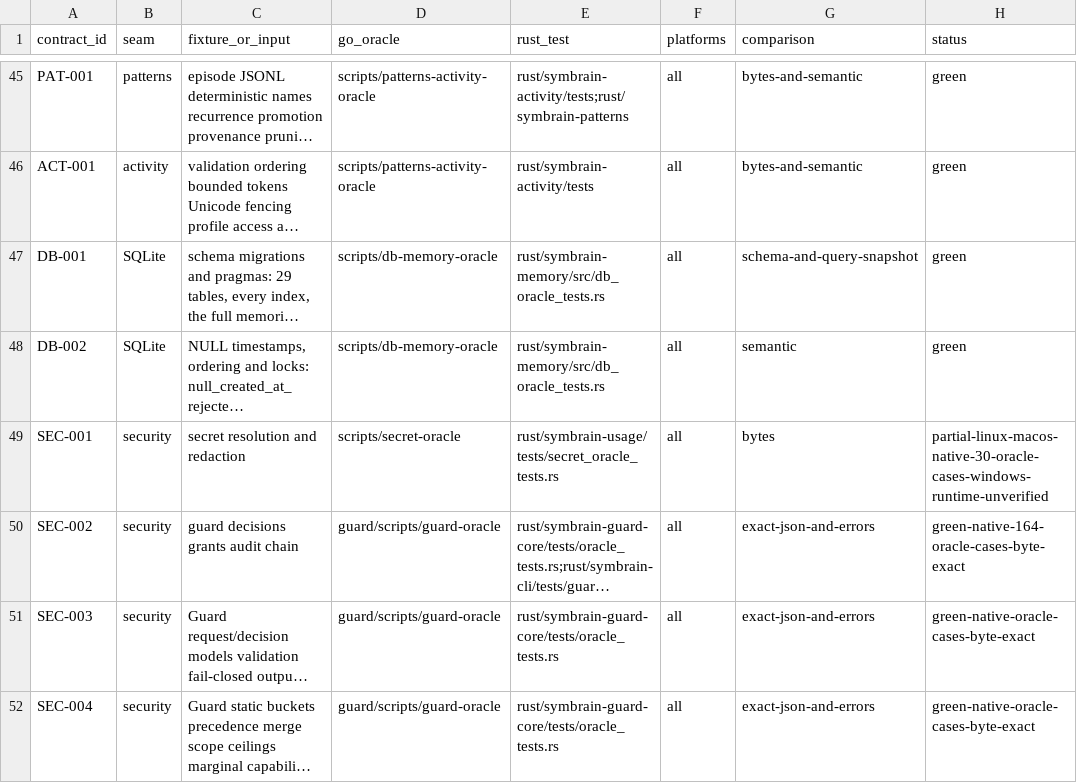
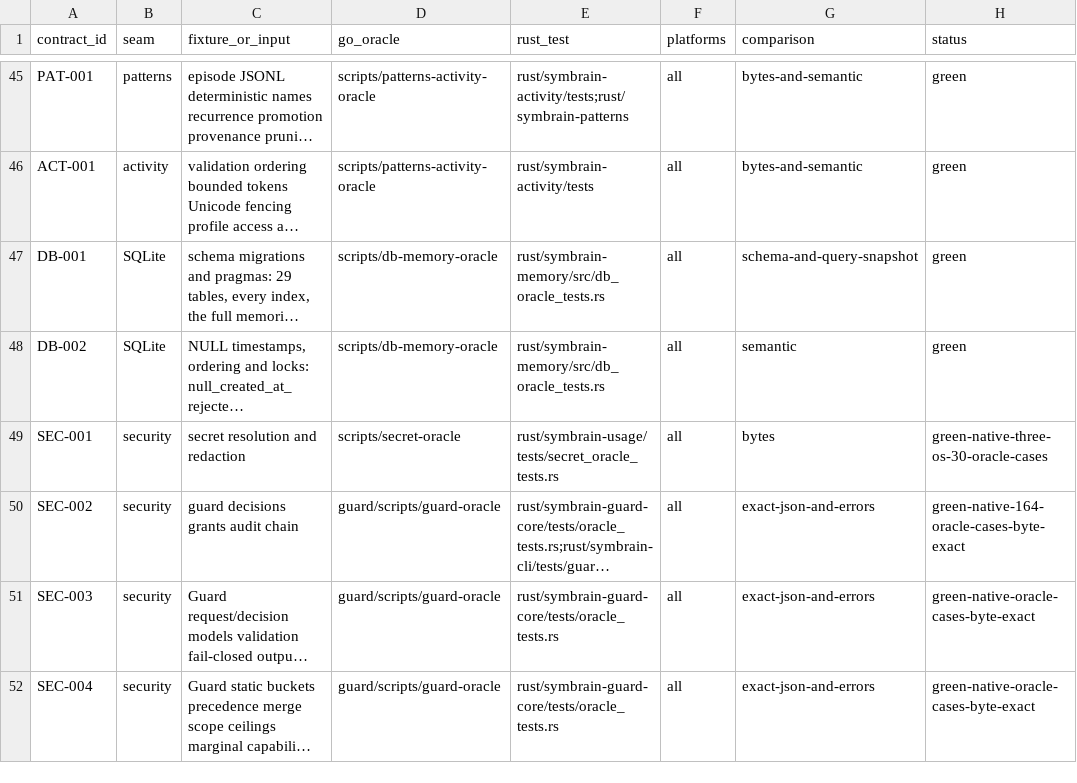
Before and after one commit to danieljustus/symaira-brain, a CSV file: migration/contract-matrix.csv, drawn as a sheet; only a part is shown, gaps mark what is left out; long unchanged cells end in …; the diff covers the shown part only; the diff names each change by its address in the sheet, - before the commit and + after, or states it on an @@ line.

```diff
--- a/migration/contract-matrix.csv
+++ b/migration/contract-matrix.csv
-H49 (status): partial-linux-macos-native-30-oracle-cases-windows-runtime-unverified
+H49 (status): green-native-three-os-30-oracle-cases
```
Also changed, not shown: 46 edited cells elsewhere in this file, 2 other files.
